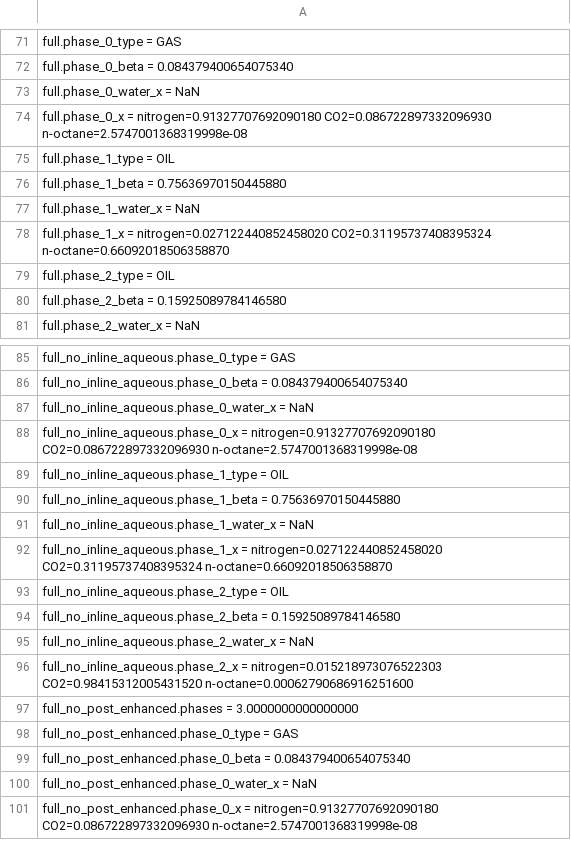
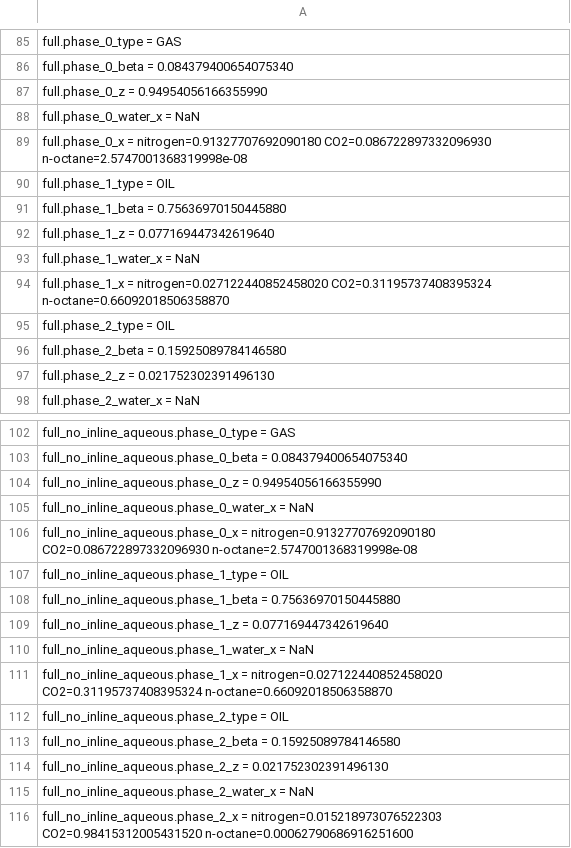
Before and after one commit to PatrickMockridge/Azoth, a TSV file: validation/neqsim/captures/tp_multiflash_seed_probe.tsv, drawn as a sheet; only a part is shown, gaps mark what is left out; the shorter side is filled out with more unchanged rows; the diff covers the shown part only; the diff names each change by its address in the sheet, - before the commit and + after, or states it on an @@ line.

```diff
--- a/validation/neqsim/captures/tp_multiflash_seed_probe.tsv
+++ b/validation/neqsim/captures/tp_multiflash_seed_probe.tsv
+row 87: full.phase_0_z = 0.94954056166355990
+row 92: full.phase_1_z = 0.077169447342619640
+row 97: full.phase_2_z = 0.021752302391496130
+row 104: full_no_inline_aqueous.phase_0_z = 0.94954056166355990
+row 109: full_no_inline_aqueous.phase_1_z = 0.077169447342619640
+row 114: full_no_inline_aqueous.phase_2_z = 0.021752302391496130
```
Also changed, not shown: 102 added rows elsewhere in this file, 11 other files.
